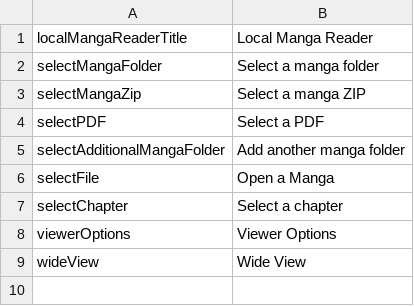
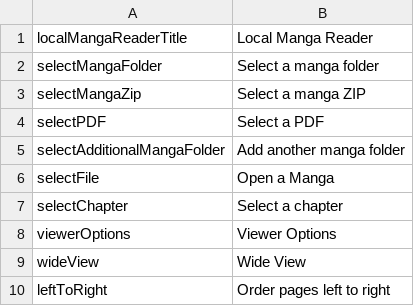
Before and after one commit to JaPNaA/Thingy_2020, a CSV file: localMangaReader/intl/en.csv, drawn as a sheet; the diff names each change by its address in the sheet, - before the commit and + after, or states it on an @@ line.

Commit message:
Add left-to-right support

```diff
--- a/localMangaReader/intl/en.csv
+++ b/localMangaReader/intl/en.csv
+row 10: leftToRight | Order pages left to right
```
Also changed, not shown: localMangaReader/intl/ja.csv, 2 other files.
